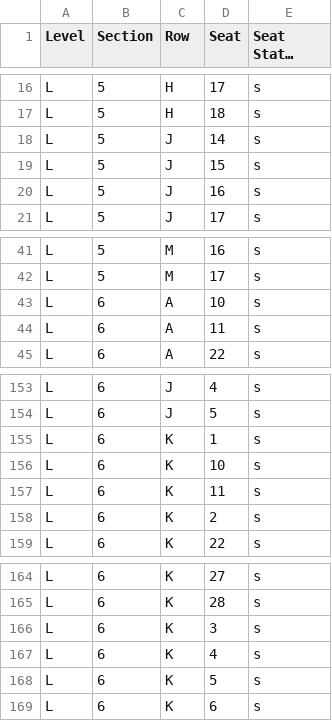
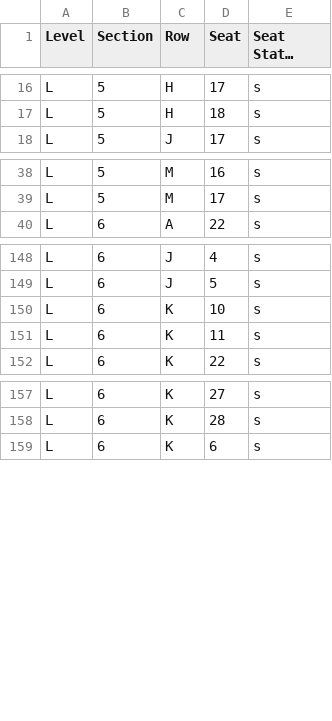
Before and after one commit to spuchta/PLL_BI_TIX, a CSV file: sales-reports/Denver/PLL Original Item Sales - HOMECOMING PASS SALES Availability.csv, drawn as a sheet; only a part is shown, gaps mark what is left out; long unchanged cells end in ….

```diff
--- a/sales-reports/Denver/PLL Original Item Sales - HOMECOMING PASS SALES Availability.csv
+++ b/sales-reports/Denver/PLL Original Item Sales - HOMECOMING PASS SALES Availability.csv
@@ -17,5 +17,2 @@
 "L","5","H","18","s"
-"L","5","J","14","s"
-"L","5","J","15","s"
-"L","5","J","16","s"
 "L","5","J","17","s"
@@ -42,4 +39,2 @@
 "L","5","M","17","s"
-"L","6","A","10","s"
-"L","6","A","11","s"
 "L","6","A","22","s"
@@ -154,6 +149,4 @@
 "L","6","J","5","s"
-"L","6","K","1","s"
 "L","6","K","10","s"
 "L","6","K","11","s"
-"L","6","K","2","s"
 "L","6","K","22","s"
@@ -165,5 +158,2 @@
 "L","6","K","28","s"
-"L","6","K","3","s"
-"L","6","K","4","s"
-"L","6","K","5","s"
 "L","6","K","6","s"
```
Also changed, not shown: sales-reports/Denver/PLL Original Item Sales - HOMECOMING PASS SALES.csv, sales-reports/Denver/PLL Original Item Sales - SINGLE TICKET SALES.csv, 3 other files.
